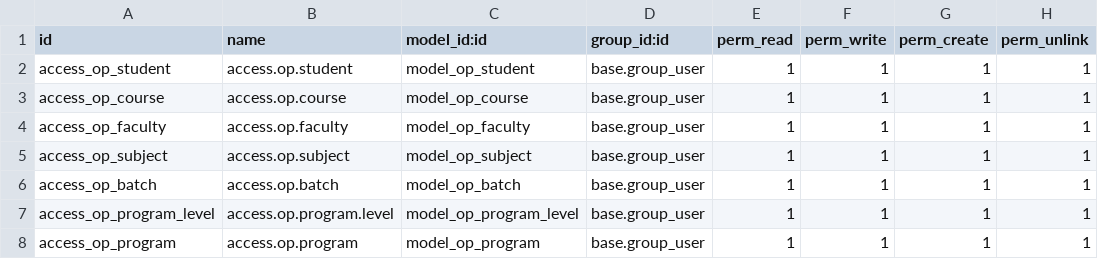
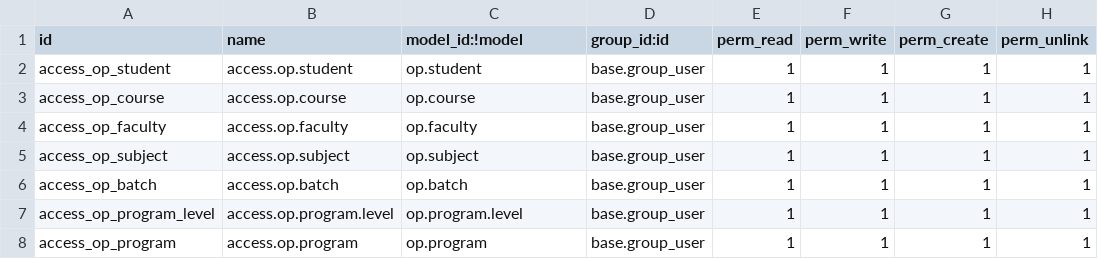
Before and after one commit to tarcinsample/cat19, a CSV file: charge_erp_core/security/ir.model.access.csv, drawn as a sheet.

```diff
--- a/charge_erp_core/security/ir.model.access.csv
+++ b/charge_erp_core/security/ir.model.access.csv
@@ -1,8 +1,8 @@
-id,name,model_id:id,group_id:id,perm_read,perm_write,perm_create,perm_unlink
-access_op_student,access.op.student,model_op_student,base.group_user,1,1,1,1
-access_op_course,access.op.course,model_op_course,base.group_user,1,1,1,1
-access_op_faculty,access.op.faculty,model_op_faculty,base.group_user,1,1,1,1
-access_op_subject,access.op.subject,model_op_subject,base.group_user,1,1,1,1
-access_op_batch,access.op.batch,model_op_batch,base.group_user,1,1,1,1
-access_op_program_level,access.op.program.level,model_op_program_level,base.group_user,1,1,1,1
-access_op_program,access.op.program,model_op_program,base.group_user,1,1,1,1
+id,name,model_id:!model,group_id:id,perm_read,perm_write,perm_create,perm_unlink
+access_op_student,access.op.student,op.student,base.group_user,1,1,1,1
+access_op_course,access.op.course,op.course,base.group_user,1,1,1,1
+access_op_faculty,access.op.faculty,op.faculty,base.group_user,1,1,1,1
+access_op_subject,access.op.subject,op.subject,base.group_user,1,1,1,1
+access_op_batch,access.op.batch,op.batch,base.group_user,1,1,1,1
+access_op_program_level,access.op.program.level,op.program.level,base.group_user,1,1,1,1
+access_op_program,access.op.program,op.program,base.group_user,1,1,1,1
```
